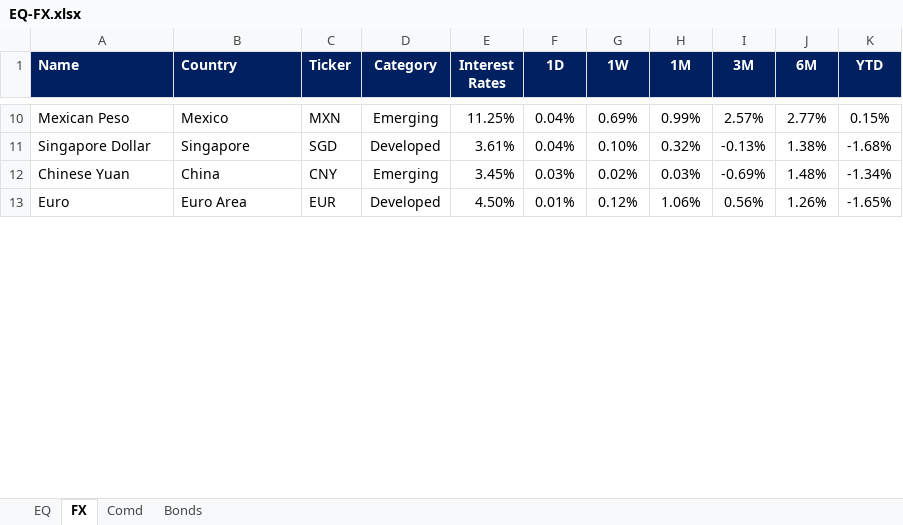
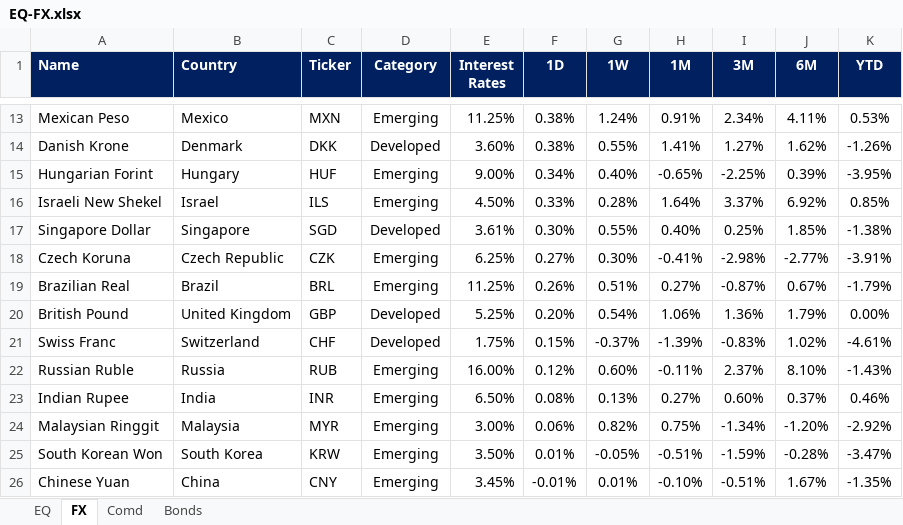
Before and after one commit to harshshivlani/fg-app, an Excel workbook: EQ-FX.xlsx, sheet FX, drawn as a sheet; only a part is shown, gaps mark what is left out; values as stored, in another font and other column widths than the file's, no borders; conditional formats not drawn; removed rows and columns are numbered as before the commit, all else as after; the diff covers the shown part only; the diff names each change by its address in the sheet, - before the commit and + after, or states it on an @@ line.

```diff
--- a/EQ-FX.xlsx (sheet FX)
+++ b/EQ-FX.xlsx (sheet FX)
-F13 (1D): 0.04%
+F13 (1D): 0.38%
-G13 (1W): 0.69%
+G13 (1W): 1.24%
-H13 (1M): 0.99%
+H13 (1M): 0.91%
-I13 (3M): 2.57%
+I13 (3M): 2.34%
-J13 (6M): 2.77%
+J13 (6M): 4.11%
-K13 (YTD): 0.15%
+K13 (YTD): 0.53%
+row 14: Danish Krone | Denmark | DKK | Developed | 3.60% | 0.38% | 0.55% | 1.41% | 1.27% | 1.62% | -1.26%
+row 15: Hungarian Forint | Hungary | HUF | Emerging | 9.00% | 0.34% | 0.40% | -0.65% | -2.25% | 0.39% | -3.95%
+row 16: Israeli New Shekel | Israel | ILS | Emerging | 4.50% | 0.33% | 0.28% | 1.64% | 3.37% | 6.92% | 0.85%
-F17 (1D): 0.04%
+F17 (1D): 0.30%
-G17 (1W): 0.10%
+G17 (1W): 0.55%
-H17 (1M): 0.32%
+H17 (1M): 0.40%
-I17 (3M): -0.13%
+I17 (3M): 0.25%
-J17 (6M): 1.38%
+J17 (6M): 1.85%
-K17 (YTD): -1.68%
+K17 (YTD): -1.38%
+row 18: Czech Koruna | Czech Republic | CZK | Emerging | 6.25% | 0.27% | 0.30% | -0.41% | -2.98% | -2.77% | -3.91%
+row 19: Brazilian Real | Brazil | BRL | Emerging | 11.25% | 0.26% | 0.51% | 0.27% | -0.87% | 0.67% | -1.79%
+row 20: British Pound | United Kingdom | GBP | Developed | 5.25% | 0.20% | 0.54% | 1.06% | 1.36% | 1.79% | 0.00%
+row 21: Swiss Franc | Switzerland | CHF | Developed | 1.75% | 0.15% | -0.37% | -1.39% | -0.83% | 1.02% | -4.61%
+row 22: Russian Ruble | Russia | RUB | Emerging | 16.00% | 0.12% | 0.60% | -0.11% | 2.37% | 8.10% | -1.43%
+row 23: Indian Rupee | India | INR | Emerging | 6.50% | 0.08% | 0.13% | 0.27% | 0.60% | 0.37% | 0.46%
+row 24: Malaysian Ringgit | Malaysia | MYR | Emerging | 3.00% | 0.06% | 0.82% | 0.75% | -1.34% | -1.20% | -2.92%
+row 25: South Korean Won | South Korea | KRW | Emerging | 3.50% | 0.01% | -0.05% | -0.51% | -1.59% | -0.28% | -3.47%
-F26 (1D): 0.03%
+F26 (1D): -0.01%
-G26 (1W): 0.02%
+G26 (1W): 0.01%
-H26 (1M): 0.03%
+H26 (1M): -0.10%
-I26 (3M): -0.69%
+I26 (3M): -0.51%
-J26 (6M): 1.48%
+J26 (6M): 1.67%
-K26 (YTD): -1.34%
+K26 (YTD): -1.35%
-row 13: Euro | Euro Area | EUR | Developed | 4.50% | 0.01% | 0.12% | 1.06% | 0.56% | 1.26% | -1.65%
```
Also changed, not shown: 9 added rows, 19 removed rows and 34 edited cells elsewhere in this sheet, sheet EQ, sheet Comd, sheet Bonds, formulas that keep their value, GEQETF_N.xlsx, GFI_N.xlsx, 2 other files.
